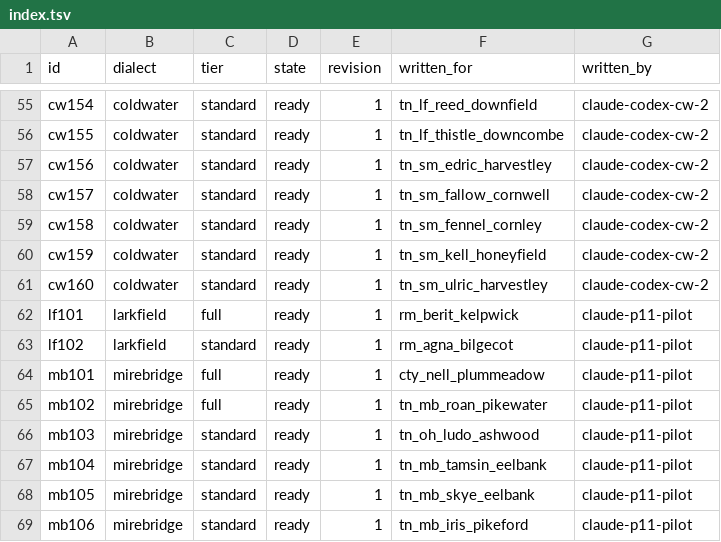
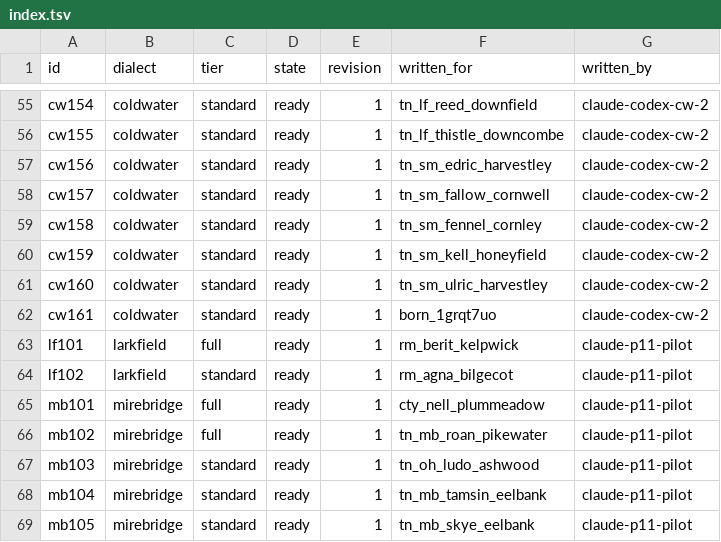
Before and after one commit to DocFoxHound/RATWMUD, a TSV file: Data/Talk/mantles-export/index.tsv, drawn as a sheet; only a part is shown, gaps mark what is left out; the shorter side is filled out with more unchanged rows.

Commit message:
Author Juniper Coldmere mantle lines

```diff
--- a/Data/Talk/mantles-export/index.tsv
+++ b/Data/Talk/mantles-export/index.tsv
@@ -61,2 +61,3 @@ cw159	coldwater	standard	ready	1	tn_sm_kell_honeyfield	claude-codex-cw-2
 cw160	coldwater	standard	ready	1	tn_sm_ulric_harvestley	claude-codex-cw-2
+cw161	coldwater	standard	ready	1	born_1grqt7uo	claude-codex-cw-2
 lf101	larkfield	full	ready	1	rm_berit_kelpwick	claude-p11-pilot
```
Also changed, not shown: 1 other file.
